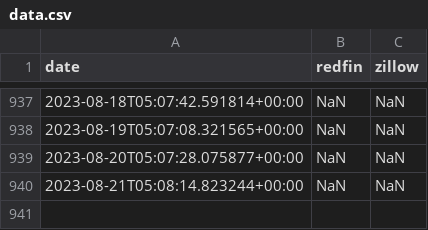
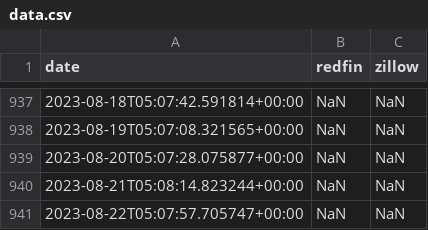
Before and after one commit to sameerbajaj/gh-action, a CSV file: data.csv, drawn as a sheet; only a part is shown, gaps mark what is left out; the diff names each change by its address in the sheet, - before the commit and + after, or states it on an @@ line.

```diff
--- a/data.csv
+++ b/data.csv
+row 941: 2023-08-22T05:07:57.705747+00:00 | NaN | NaN
```
Also changed, not shown: 1 other file.
